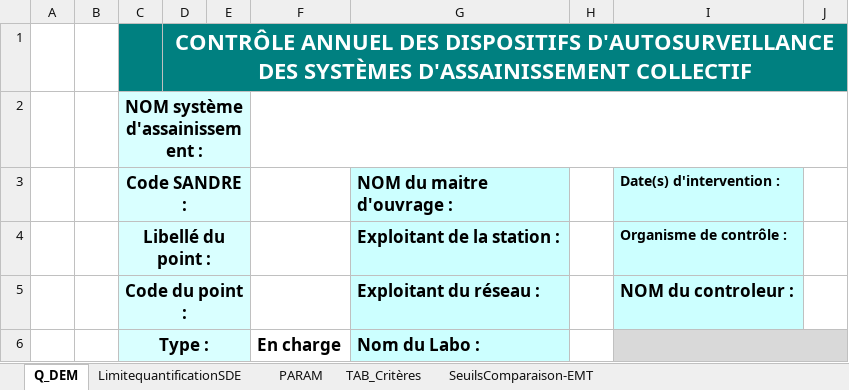
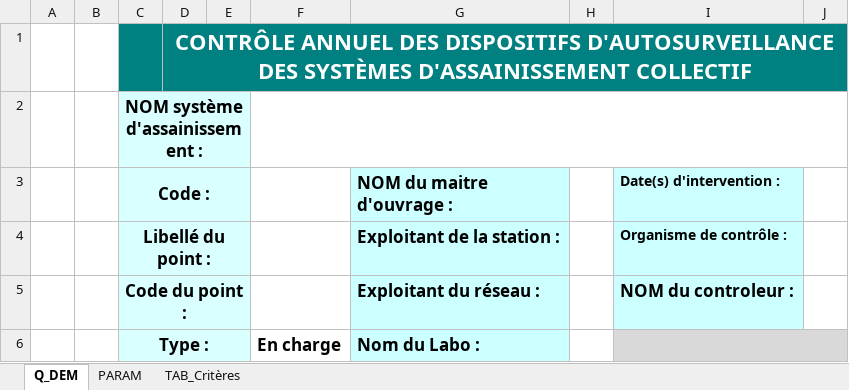
Before and after one commit to ndhuygelaere/autosurveillance_steu_excel, an Excel workbook: AutosurveillanceTemplates/Q_DEM.xlsx, sheet Q_DEM, drawn as a sheet; only a part is shown; values as stored, in another font and other column widths than the file's, no borders; conditional formats not drawn; the diff names each change by its address in the sheet, - before the commit and + after, or states it on an @@ line.

```diff
--- a/AutosurveillanceTemplates/Q_DEM.xlsx (sheet Q_DEM)
+++ b/AutosurveillanceTemplates/Q_DEM.xlsx (sheet Q_DEM)
-sheet tab: LimitequantificationSDE
-sheet tab: SeuilsComparaison-EMT
-C3: Code SANDRE :
+C3: Code :
```
Also changed, not shown: AutosurveillanceTemplates/PREL.xlsx, AutosurveillanceTemplates/Q_GRAV.xlsx, 1 other file.
